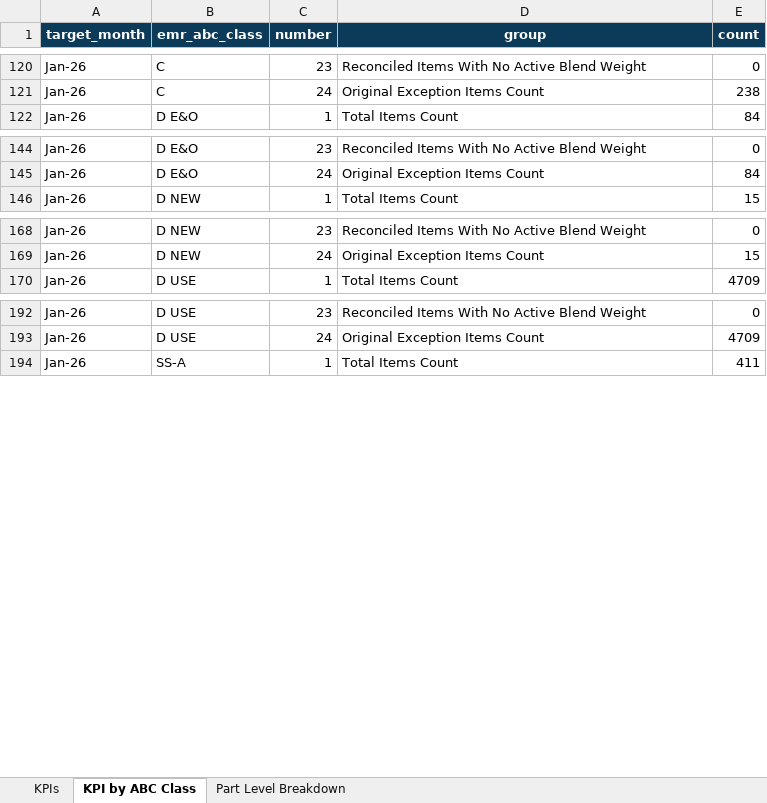
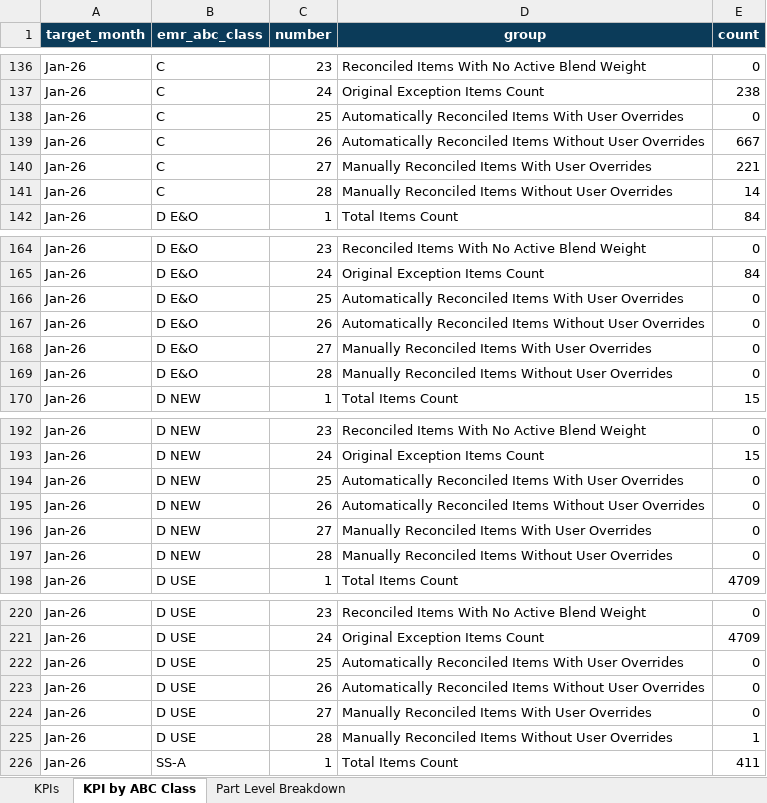
Before and after one commit to Analytical-Factor/fva-dashboard, an Excel workbook: EMR - Audit Reports - January 2026.xlsx, sheet KPI by ABC Class, drawn as a sheet; only a part is shown, gaps mark what is left out; values as stored, in another font and other column widths than the file's, no borders; the diff covers the shown part only; the diff names each change by its address in the sheet, - before the commit and + after, or states it on an @@ line.

```diff
--- a/EMR - Audit Reports - January 2026.xlsx (sheet KPI by ABC Class)
+++ b/EMR - Audit Reports - January 2026.xlsx (sheet KPI by ABC Class)
+row 138: Jan-26 | C | 25 | Automatically Reconciled Items With User Overrides | 0
+row 139: Jan-26 | C | 26 | Automatically Reconciled Items Without User Overrides | 667
+row 140: Jan-26 | C | 27 | Manually Reconciled Items With User Overrides | 221
+row 141: Jan-26 | C | 28 | Manually Reconciled Items Without User Overrides | 14
+row 166: Jan-26 | D E&O | 25 | Automatically Reconciled Items With User Overrides | 0
+row 167: Jan-26 | D E&O | 26 | Automatically Reconciled Items Without User Overrides | 0
+row 168: Jan-26 | D E&O | 27 | Manually Reconciled Items With User Overrides | 0
+row 169: Jan-26 | D E&O | 28 | Manually Reconciled Items Without User Overrides | 0
+row 194: Jan-26 | D NEW | 25 | Automatically Reconciled Items With User Overrides | 0
+row 195: Jan-26 | D NEW | 26 | Automatically Reconciled Items Without User Overrides | 0
+row 196: Jan-26 | D NEW | 27 | Manually Reconciled Items With User Overrides | 0
+row 197: Jan-26 | D NEW | 28 | Manually Reconciled Items Without User Overrides | 0
+row 222: Jan-26 | D USE | 25 | Automatically Reconciled Items With User Overrides | 0
+row 223: Jan-26 | D USE | 26 | Automatically Reconciled Items Without User Overrides | 0
+row 224: Jan-26 | D USE | 27 | Manually Reconciled Items With User Overrides | 0
+row 225: Jan-26 | D USE | 28 | Manually Reconciled Items Without User Overrides | 1
```
Also changed, not shown: 36 added rows elsewhere in this sheet, EMR - Audit Reports - March 2026.xlsx, 2 other files.
